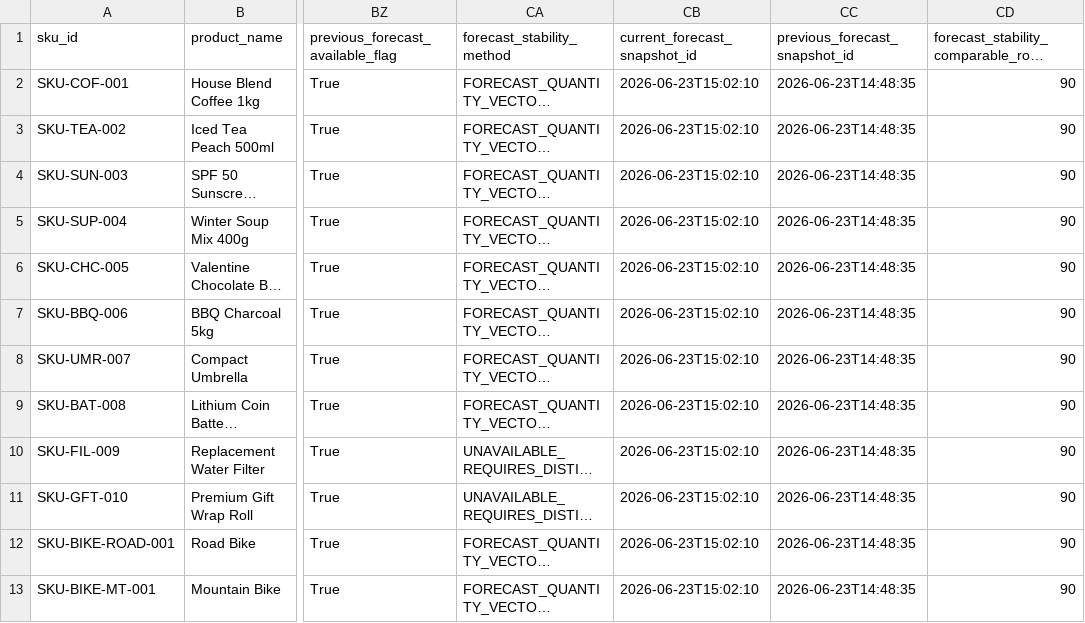
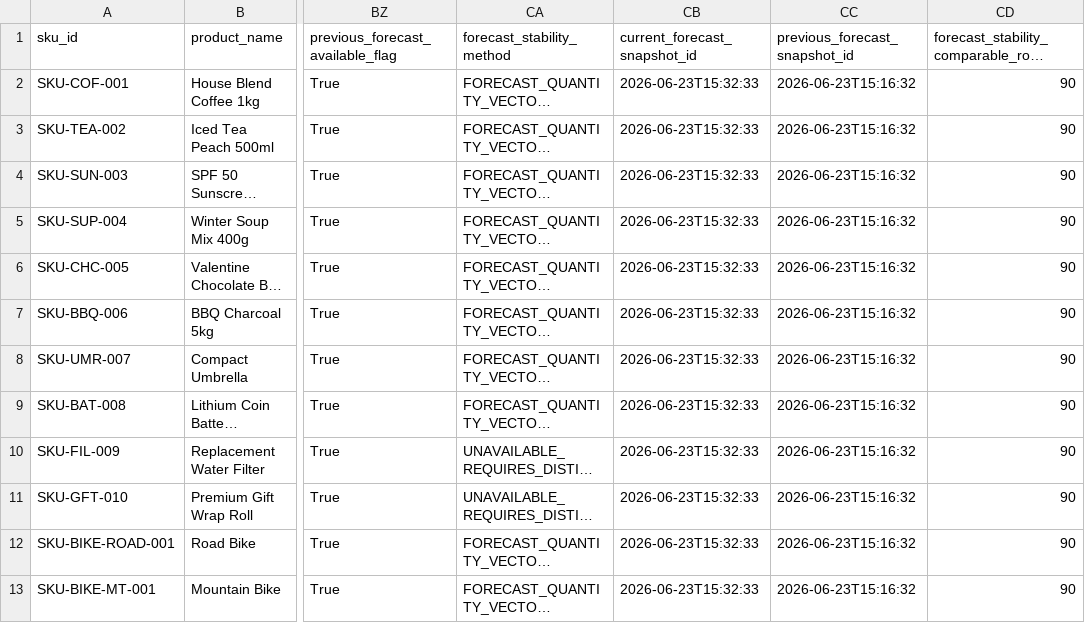
Before and after one commit to sakes-eid/ERP_Demand_Smart_Forecast, a CSV file: phase 1/outputs/phase1_demand_planning_context.csv, drawn as a sheet; only a part is shown, gaps mark what is left out; long unchanged cells end in …; the diff names each change by its address in the sheet, - before the commit and + after, or states it on an @@ line.

```diff
--- a/phase 1/outputs/phase1_demand_planning_context.csv
+++ b/phase 1/outputs/phase1_demand_planning_context.csv
-CB2:CB13 (current_forecast_snapshot_id): 2026-06-23T15:02:10
+CB2:CB13 (current_forecast_snapshot_id): 2026-06-23T15:32:33
-CC2:CC13 (previous_forecast_snapshot_id): 2026-06-23T14:48:35
+CC2:CC13 (previous_forecast_snapshot_id): 2026-06-23T15:16:32
```
Also changed, not shown: phase 1/outputs/phase1_forecast_kpis.csv, phase 2/outputs/phase4_component_supplier_check.csv, 42 other files.
